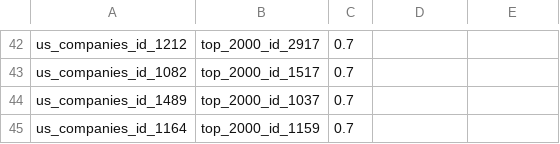
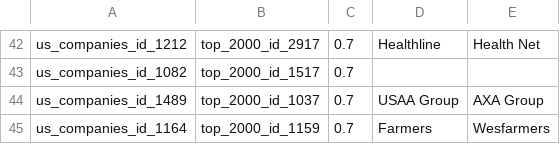
Before and after one commit to liqipotato/wdi-group7, a CSV file: logs/Similarity_Analysis.csv, drawn as a sheet; only a part is shown, gaps mark what is left out; the diff covers the shown part only; the diff names each change by its address in the sheet, - before the commit and + after, or states it on an @@ line.

```diff
--- a/logs/Similarity_Analysis.csv
+++ b/logs/Similarity_Analysis.csv
-D42: (empty)
+D42: Healthline
-E42: (empty)
+E42: Health Net
-D44: (empty)
+D44: USAA Group
-E44: (empty)
+E44: AXA Group
-D45: (empty)
+D45: Farmers
-E45: (empty)
+E45: Wesfarmers
```
Also changed, not shown: 32 edited cells elsewhere in this file.
